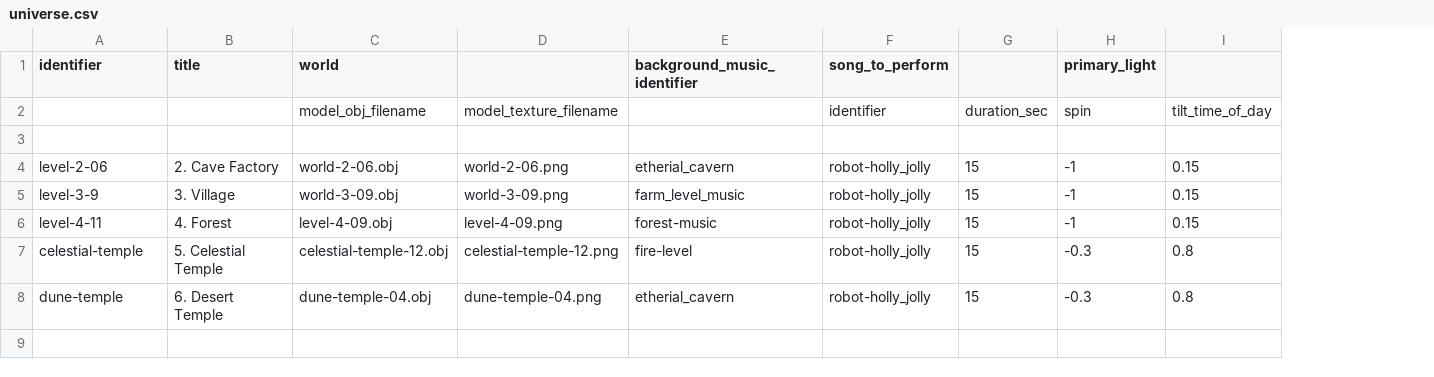
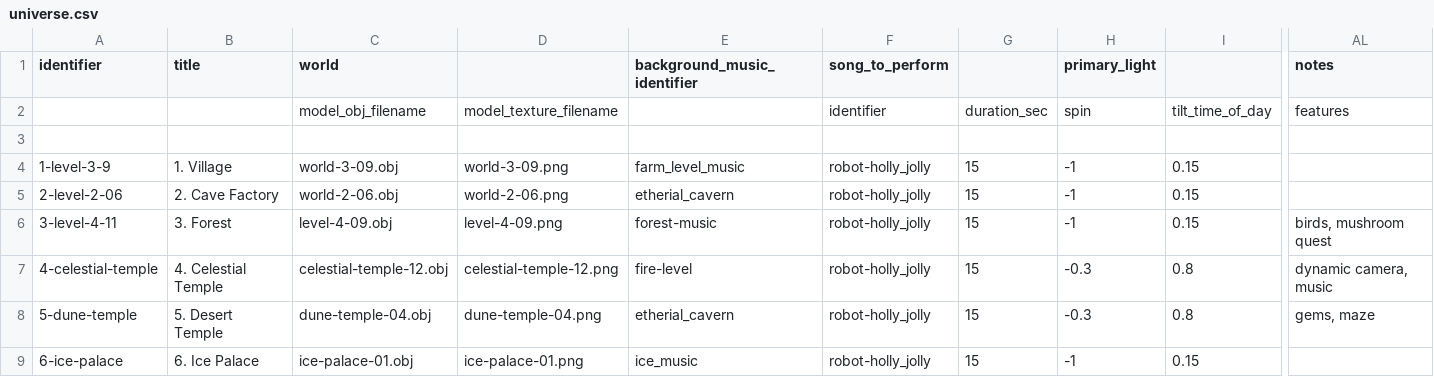
Before and after one commit to MarkOates/Krampus2023-Robieo, a CSV file: bin/data/levels/universe.csv, drawn as a sheet; only a part is shown, gaps mark what is left out; removed rows and columns are numbered as before the commit, all else as after; rows hold the shown columns only; the diff names each change by its address in the sheet, - before the commit and + after, or states it on an @@ line.

Commit message:
Add new level and music

```diff
--- a/bin/data/levels/universe.csv
+++ b/bin/data/levels/universe.csv
+column AL (notes), row 2: features; rows 6-8: birds, mushroom quest | dynamic camera, music | gems, maze
+row 4: 1-level-3-9 | 1. Village | world-3-09.obj | world-3-09.png | farm_level_music | robot-holly_jolly | 15 | -1 | 0.15
-A5 (identifier): level-2-06
+A5 (identifier): 2-level-2-06
-row 5: level-3-9 | 3. Village | world-3-09.obj | world-3-09.png | farm_level_music | robot-holly_jolly | 15 | -1 | 0.15
-A6 (identifier): level-4-11
+A6 (identifier): 3-level-4-11
-B6 (title): 4. Forest
+B6 (title): 3. Forest
-A7 (identifier): celestial-temple
+A7 (identifier): 4-celestial-temple
-B7 (title): 5. Celestial Temple
+B7 (title): 4. Celestial Temple
-A8 (identifier): dune-temple
+A8 (identifier): 5-dune-temple
-B8 (title): 6. Desert Temple
+B8 (title): 5. Desert Temple
+row 9: 6-ice-palace | 6. Ice Palace | ice-palace-01.obj | ice-palace-01.png | ice_music | robot-holly_jolly | 15 | -1 | 0.15
```
Also changed, not shown: 14 other files.
